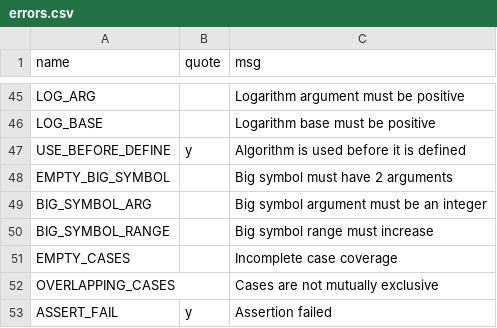
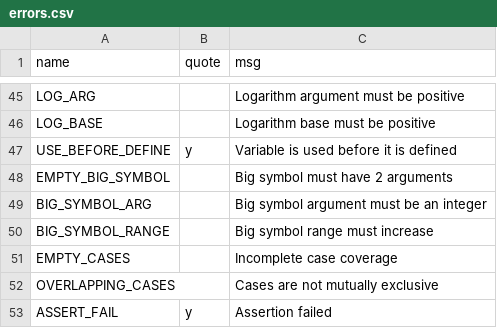
Before and after one commit to JohnDTill/Forscape, a CSV file: meta/errors.csv, drawn as a sheet; only a part is shown, gaps mark what is left out.

```diff
--- a/meta/errors.csv
+++ b/meta/errors.csv
@@ -46,3 +46,3 @@ LOG_ARG,,Logarithm argument must be positive
 LOG_BASE,,Logarithm base must be positive
-USE_BEFORE_DEFINE,y,Algorithm is used before it is defined
+USE_BEFORE_DEFINE,y,Variable is used before it is defined
 EMPTY_BIG_SYMBOL,,Big symbol must have 2 arguments
```
Also changed, not shown: meta/parse_nodes.csv, 22 other files.
